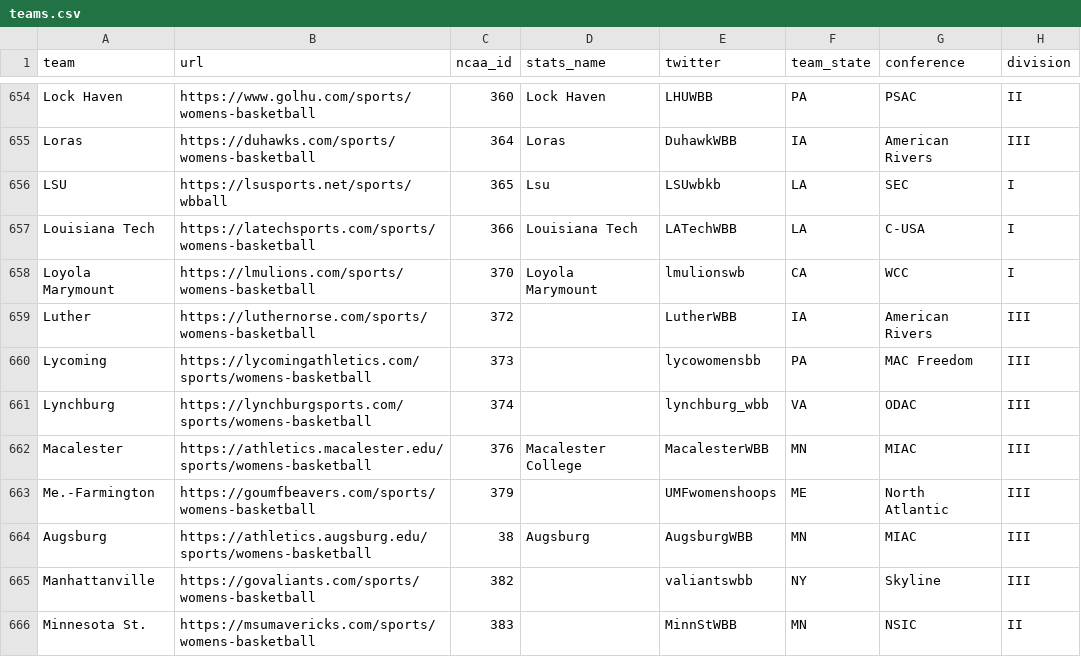
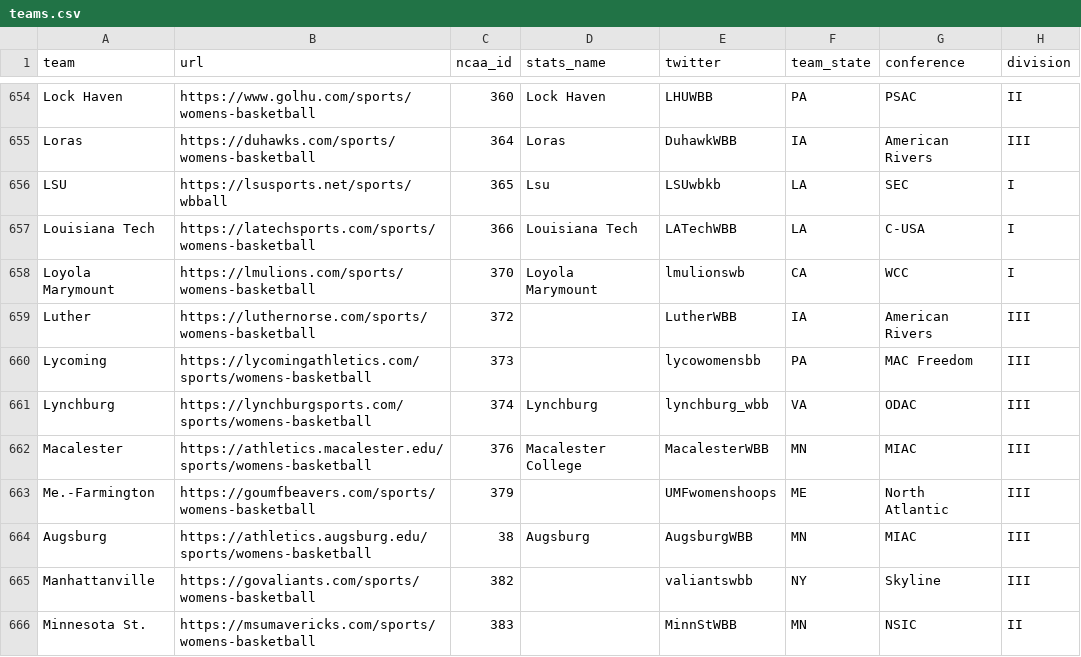
Before and after one commit to Sports-Roster-Data/womens-college-basketball, a CSV file: teams.csv, drawn as a sheet; only a part is shown, gaps mark what is left out; the diff covers the shown part only.

```diff
--- a/teams.csv
+++ b/teams.csv
@@ -660,3 +660,3 @@ Luther,https://luthernorse.com/sports/womens-basketball,372,,LutherWBB,IA,Americ
 Lycoming,https://lycomingathletics.com/sports/womens-basketball,373,,lycowomensbb,PA,MAC Freedom,III
-Lynchburg,https://lynchburgsports.com/sports/womens-basketball,374,,lynchburg_wbb,VA,ODAC,III
+Lynchburg,https://lynchburgsports.com/sports/womens-basketball,374,Lynchburg,lynchburg_wbb,VA,ODAC,III
 Macalester,https://athletics.macalester.edu/sports/womens-basketball,376,Macalester College,MacalesterWBB,MN,MIAC,III
```
Also changed, not shown: 4 removed rows and 1 edited cell elsewhere in this file, 2 other files.
